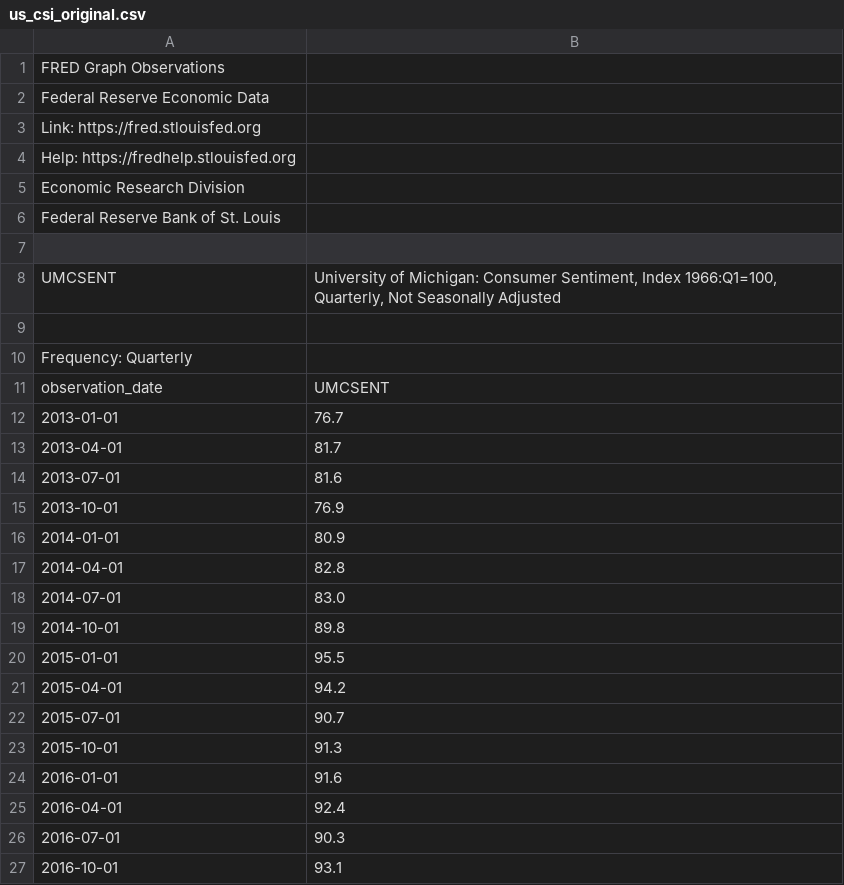
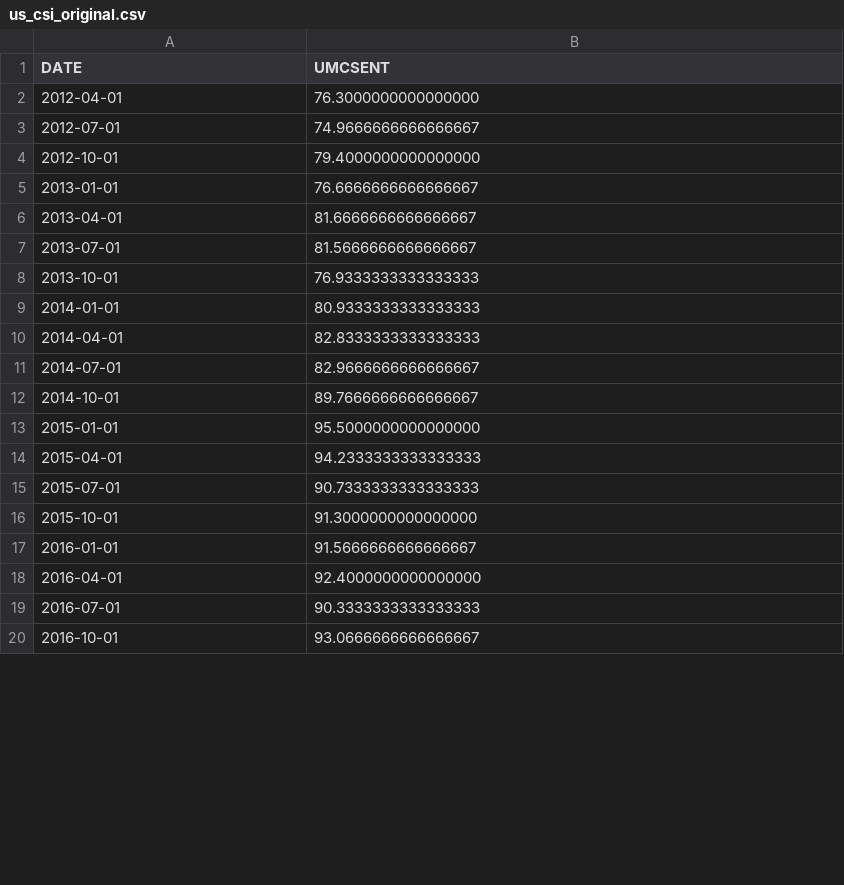
Before and after one commit to florencex5/Finance_Project_1, a CSV file: Resources/us_csi_original.csv, drawn as a sheet; only a part is shown; the diff covers the shown part only.

```diff
--- a/Resources/us_csi_original.csv
+++ b/Resources/us_csi_original.csv
@@ -1,27 +1,20 @@
-FRED Graph Observations,
-Federal Reserve Economic Data,
-Link: https://fred.stlouisfed.org,
-Help: https://fredhelp.stlouisfed.org,
-Economic Research Division,
-Federal Reserve Bank of St. Louis,
-,
-UMCSENT,"University of Michigan: Consumer Sentiment, Index 1966:Q1=100, Quarterly, Not Seasonally Adjusted"
-,
-Frequency: Quarterly,
-observation_date,UMCSENT
-2013-01-01,76.7
-2013-04-01,81.7
-2013-07-01,81.6
-2013-10-01,76.9
-2014-01-01,80.9
-2014-04-01,82.8
-2014-07-01,83.0
-2014-10-01,89.8
-2015-01-01,95.5
-2015-04-01,94.2
-2015-07-01,90.7
-2015-10-01,91.3
-2016-01-01,91.6
-2016-04-01,92.4
-2016-07-01,90.3
-2016-10-01,93.1
+DATE,UMCSENT
+2012-04-01,76.3000000000000000
+2012-07-01,74.9666666666666667
+2012-10-01,79.4000000000000000
+2013-01-01,76.6666666666666667
+2013-04-01,81.6666666666666667
+2013-07-01,81.5666666666666667
+2013-10-01,76.9333333333333333
+2014-01-01,80.9333333333333333
+2014-04-01,82.8333333333333333
+2014-07-01,82.9666666666666667
+2014-10-01,89.7666666666666667
+2015-01-01,95.5000000000000000
+2015-04-01,94.2333333333333333
+2015-07-01,90.7333333333333333
+2015-10-01,91.3000000000000000
+2016-01-01,91.5666666666666667
+2016-04-01,92.4000000000000000
+2016-07-01,90.3333333333333333
+2016-10-01,93.0666666666666667
```
Also changed, not shown: 1 added row and 24 edited cells elsewhere in this file, 2 other files.
